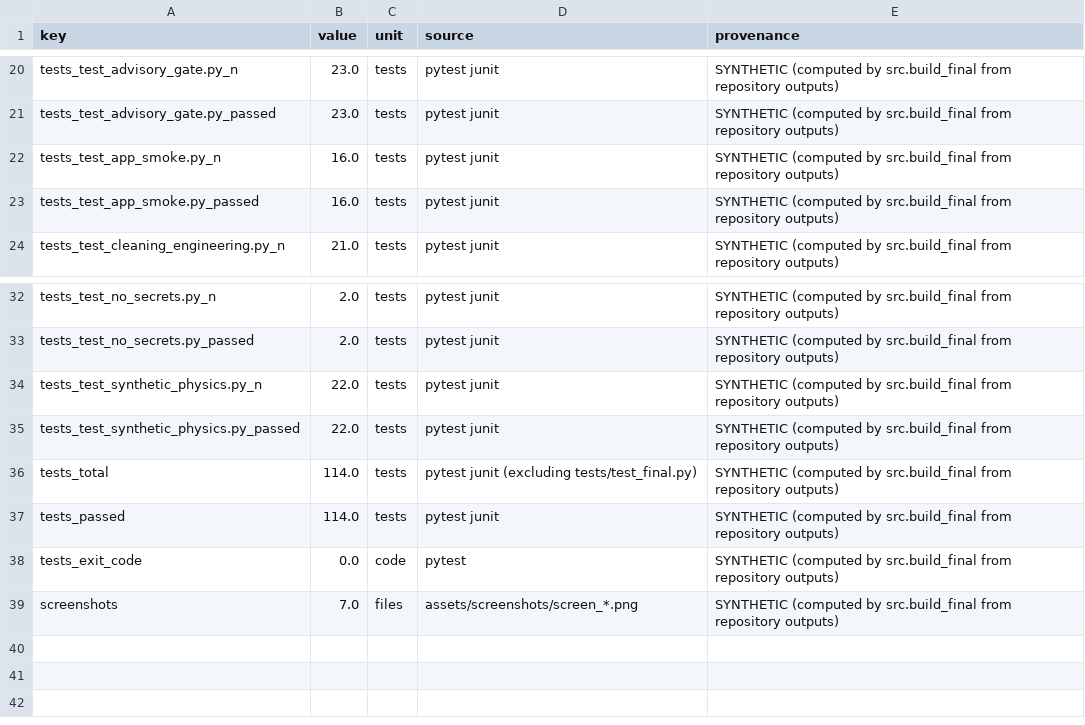
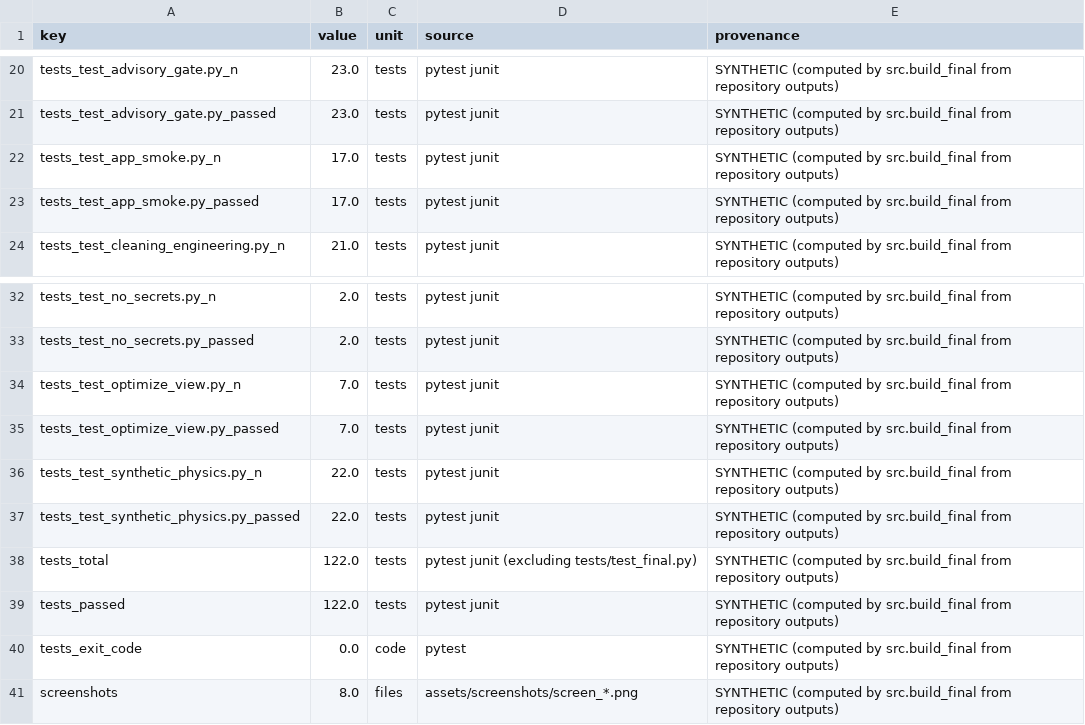
Before and after one commit to tcpraja/Chula_AI_Project_RAJAC, a CSV file: reports/final_numbers.csv, drawn as a sheet; only a part is shown, gaps mark what is left out.

```diff
--- a/reports/final_numbers.csv
+++ b/reports/final_numbers.csv
@@ -21,4 +21,4 @@ tests_test_advisory_gate.py_n,23.0,tests,pytest junit,SYNTHETIC (computed by src
 tests_test_advisory_gate.py_passed,23.0,tests,pytest junit,SYNTHETIC (computed by src.build_final from repository outputs)
-tests_test_app_smoke.py_n,16.0,tests,pytest junit,SYNTHETIC (computed by src.build_final from repository outputs)
-tests_test_app_smoke.py_passed,16.0,tests,pytest junit,SYNTHETIC (computed by src.build_final from repository outputs)
+tests_test_app_smoke.py_n,17.0,tests,pytest junit,SYNTHETIC (computed by src.build_final from repository outputs)
+tests_test_app_smoke.py_passed,17.0,tests,pytest junit,SYNTHETIC (computed by src.build_final from repository outputs)
 tests_test_cleaning_engineering.py_n,21.0,tests,pytest junit,SYNTHETIC (computed by src.build_final from repository outputs)
@@ -33,7 +33,9 @@ tests_test_no_secrets.py_n,2.0,tests,pytest junit,SYNTHETIC (computed by src.bui
 tests_test_no_secrets.py_passed,2.0,tests,pytest junit,SYNTHETIC (computed by src.build_final from repository outputs)
+tests_test_optimize_view.py_n,7.0,tests,pytest junit,SYNTHETIC (computed by src.build_final from repository outputs)
+tests_test_optimize_view.py_passed,7.0,tests,pytest junit,SYNTHETIC (computed by src.build_final from repository outputs)
 tests_test_synthetic_physics.py_n,22.0,tests,pytest junit,SYNTHETIC (computed by src.build_final from repository outputs)
 tests_test_synthetic_physics.py_passed,22.0,tests,pytest junit,SYNTHETIC (computed by src.build_final from repository outputs)
-tests_total,114.0,tests,pytest junit (excluding tests/test_final.py),SYNTHETIC (computed by src.build_final from repository outputs)
-tests_passed,114.0,tests,pytest junit,SYNTHETIC (computed by src.build_final from repository outputs)
+tests_total,122.0,tests,pytest junit (excluding tests/test_final.py),SYNTHETIC (computed by src.build_final from repository outputs)
+tests_passed,122.0,tests,pytest junit,SYNTHETIC (computed by src.build_final from repository outputs)
 tests_exit_code,0.0,code,pytest,SYNTHETIC (computed by src.build_final from repository outputs)
-screenshots,7.0,files,assets/screenshots/screen_*.png,SYNTHETIC (computed by src.build_final from repository outputs)
+screenshots,8.0,files,assets/screenshots/screen_*.png,SYNTHETIC (computed by src.build_final from repository outputs)
```
Also changed, not shown: final/number_source_map.csv, 21 other files.
